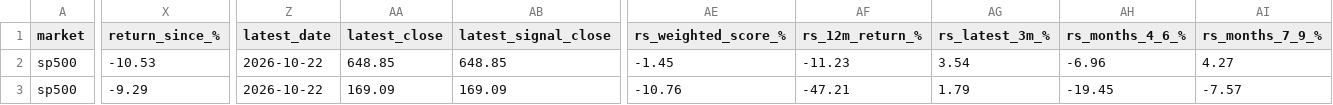
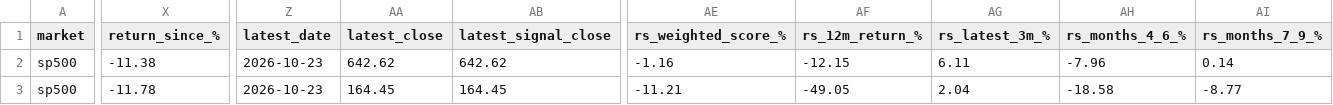
Before and after one commit to kimka3/breakout-screener, a CSV file: monthly_breakouts.csv, drawn as a sheet; only a part is shown, gaps mark what is left out; the diff covers the shown part only; the diff names each change by its address in the sheet, - before the commit and + after, or states it on an @@ line.

```diff
--- a/monthly_breakouts.csv
+++ b/monthly_breakouts.csv
-X2 (return_since_%): -10.53
+X2 (return_since_%): -11.38
-Z2:Z3 (latest_date): 2026-10-22
+Z2:Z3 (latest_date): 2026-10-23
-AA2 (latest_close): 648.85
+AA2 (latest_close): 642.62
-AB2 (latest_signal_close): 648.85
+AB2 (latest_signal_close): 642.62
-AE2 (rs_weighted_score_%): -1.45
+AE2 (rs_weighted_score_%): -1.16
-AF2 (rs_12m_return_%): -11.23
+AF2 (rs_12m_return_%): -12.15
-AG2 (rs_latest_3m_%): 3.54
+AG2 (rs_latest_3m_%): 6.11
-AH2 (rs_months_4_6_%): -6.96
+AH2 (rs_months_4_6_%): -7.96
-AI2 (rs_months_7_9_%): 4.27
+AI2 (rs_months_7_9_%): 0.14
-X3 (return_since_%): -9.29
+X3 (return_since_%): -11.78
-AA3 (latest_close): 169.09
+AA3 (latest_close): 164.45
-AB3 (latest_signal_close): 169.09
+AB3 (latest_signal_close): 164.45
-AE3 (rs_weighted_score_%): -10.76
+AE3 (rs_weighted_score_%): -11.21
-AF3 (rs_12m_return_%): -47.21
+AF3 (rs_12m_return_%): -49.05
-AG3 (rs_latest_3m_%): 1.79
+AG3 (rs_latest_3m_%): 2.04
-AH3 (rs_months_4_6_%): -19.45
+AH3 (rs_months_4_6_%): -18.58
-AI3 (rs_months_7_9_%): -7.57
+AI3 (rs_months_7_9_%): -8.77
```
Also changed, not shown: 16 edited cells elsewhere in this file, breakouts.csv, 1 other file.
